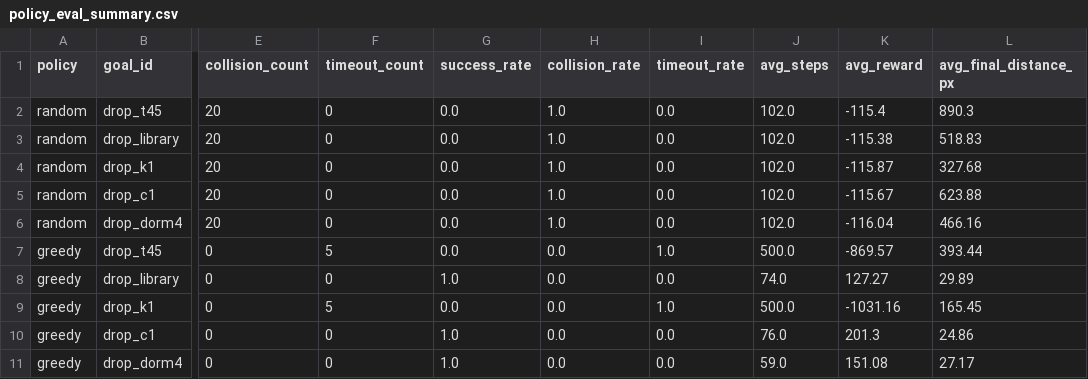
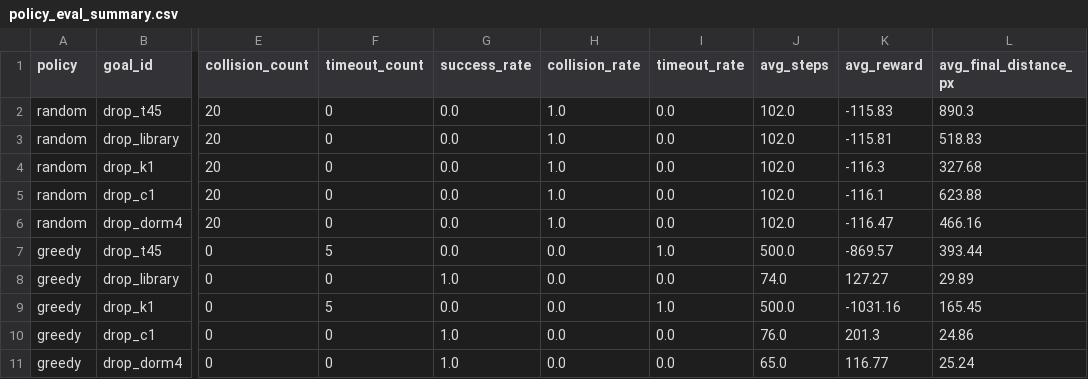
Before and after one commit to PHai237/TLU_UAV_PPO, a CSV file: results/policy_eval_summary.csv, drawn as a sheet; only a part is shown, gaps mark what is left out; the diff names each change by its address in the sheet, - before the commit and + after, or states it on an @@ line.

```diff
--- a/results/policy_eval_summary.csv
+++ b/results/policy_eval_summary.csv
-K2 (avg_reward): -115.4
+K2 (avg_reward): -115.83
-K3 (avg_reward): -115.38
+K3 (avg_reward): -115.81
-K4 (avg_reward): -115.87
+K4 (avg_reward): -116.3
-K5 (avg_reward): -115.67
+K5 (avg_reward): -116.1
-K6 (avg_reward): -116.04
+K6 (avg_reward): -116.47
-J11 (avg_steps): 59.0
+J11 (avg_steps): 65.0
-K11 (avg_reward): 151.08
+K11 (avg_reward): 116.77
-L11 (avg_final_distance_px): 27.17
+L11 (avg_final_distance_px): 25.24
```
Also changed, not shown: 27 other files.
